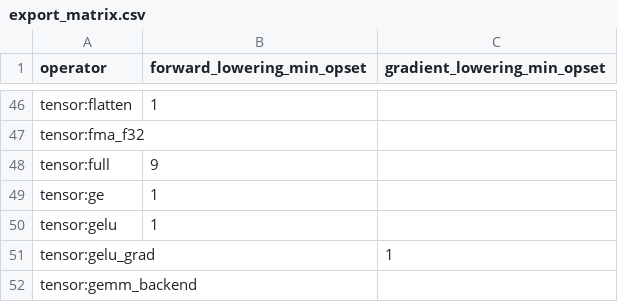
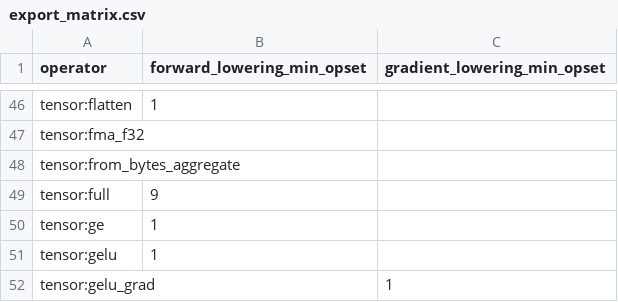
Before and after one commit to OpenCML/Camel, a CSV file: export_matrix.csv, drawn as a sheet; only a part is shown, gaps mark what is left out; the shorter side is filled out with more unchanged rows.

Commit message:
tensor: the binary payload is the element's layout, so an array of structs has bytes too
A tensor's storage is its payload: the elements are one scalar's own bits in row-major
order, and the tensor argument path reads them that way. An array whose element type is a
struct or a tuple of pure data is one run of bytes as well, but its elements are laid out
field by field, and the tensor path neither describes that run nor can convert it. `to_bytes`
now writes that run from the array itself, and each field is written at the offset the layout
gives it, as little-endian bytes of its own width. The payload of two equal values is equal
because the layout decides every byte of the element.

`from_bytes` reads the same run back. Its element type is the call's own, so the call writes
it (`from_bytes::<P>(b, [2])`) and the read fills each field at its own offset in an array of
the declared element type; the shape and the layout together fix the byte count, which is
still refused when they disagree.

The declaration stands with `to_bytes`'s: `export func from_bytes::<T>(bytes: Bytes, shape:
int[]): T[..] when is_plain::<T>()`. A struct with a field that holds a reference has no
compact layout, so no run of bytes is its value and the condition refuses it where it is
written, with the message the condition already has.

The two new cases pin the payload of a struct element byte for byte, the read of bytes written
by hand, and the refusal of a struct that is not pure data.

```diff
--- a/export_matrix.csv
+++ b/export_matrix.csv
@@ -47,2 +47,3 @@ tensor:flatten,1,
 tensor:fma_f32,,
+tensor:from_bytes_aggregate,,
 tensor:full,9,
```
Also changed, not shown: 12 other files.
